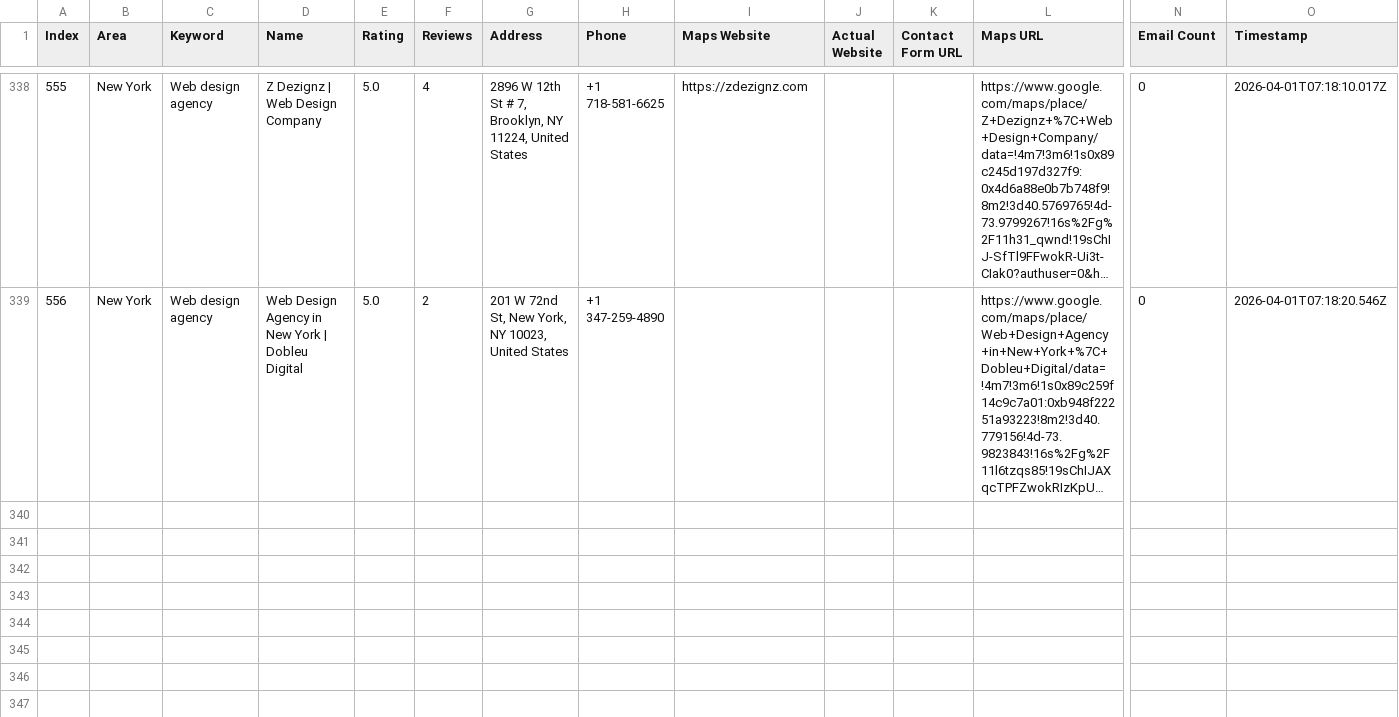
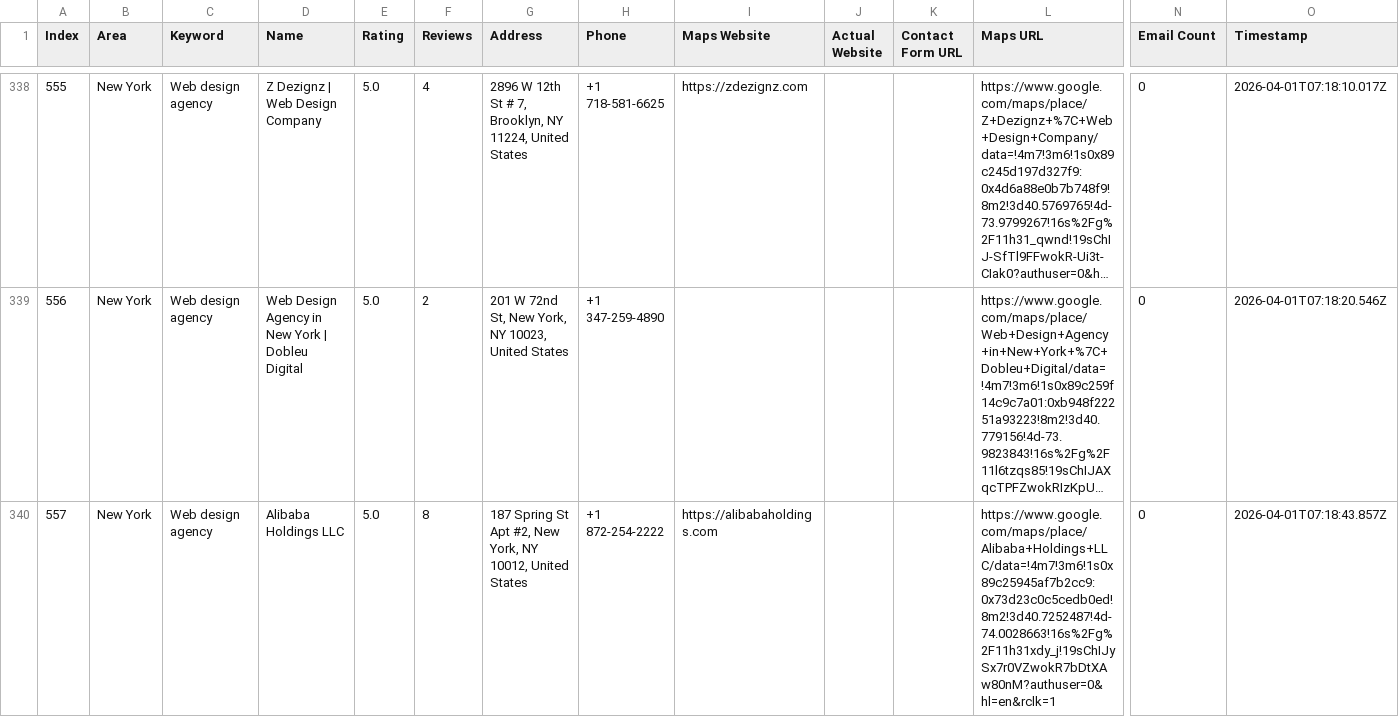
Before and after one commit to farhan281/hcf, a CSV file: digital_marketing_data.csv, drawn as a sheet; only a part is shown, gaps mark what is left out; long unchanged cells end in …; rows hold the shown columns only; the diff names each change by its address in the sheet, - before the commit and + after, or states it on an @@ line.

```diff
--- a/digital_marketing_data.csv
+++ b/digital_marketing_data.csv
+row 340: 557 | New York | Web design agency | Alibaba Holdings LLC | 5.0 | 8 | 187 Spring St Apt #2, New York, NY 10012, United States | +1 872-254-2222 | https://alibabaholdings.com |  |  | https://www.google.com/maps/place/Alibaba+Holdings+LLC/data=!4m7!3m6!1s0x89c25945af7b2cc9:0x73d23c0c5cedb0ed!8m2!3d40.7252487!4d-74.0028663!16s%2Fg%2F11h31xdy_j!19sChIJySx7r0VZwokR7bDtXAw80nM?authuser=0&hl=en&rclk=1 | 0 | 2026-04-01T07:18:43.857Z
```
Also changed, not shown: 2 other files.
